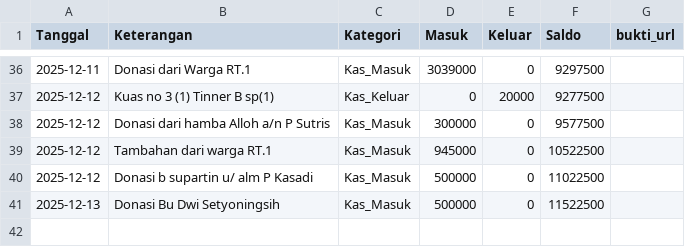
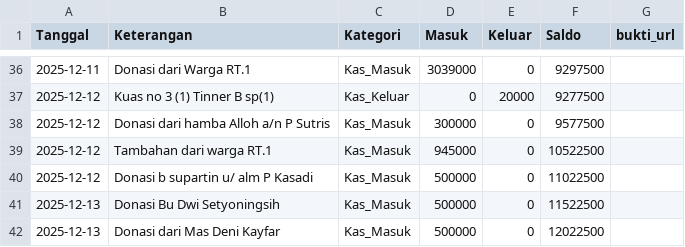
Before and after one commit to mushollaattaqwaklotok/sistem-keuangan-attaqwa, a CSV file: data/keuangan.csv, drawn as a sheet; only a part is shown, gaps mark what is left out; the diff names each change by its address in the sheet, - before the commit and + after, or states it on an @@ line.

Commit message:
Update keuangan.csv

```diff
--- a/data/keuangan.csv
+++ b/data/keuangan.csv
+row 42: 2025-12-13 | Donasi dari Mas Deni Kayfar | Kas_Masuk | 500000 | 0 | 12022500
```
